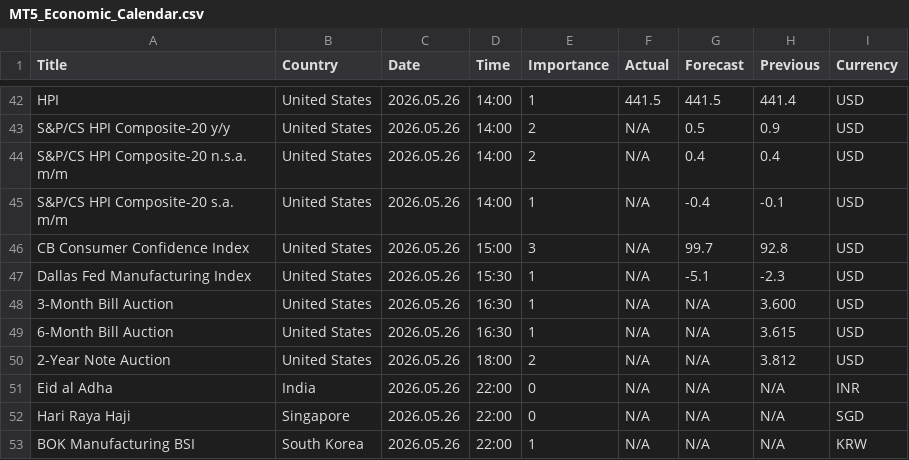
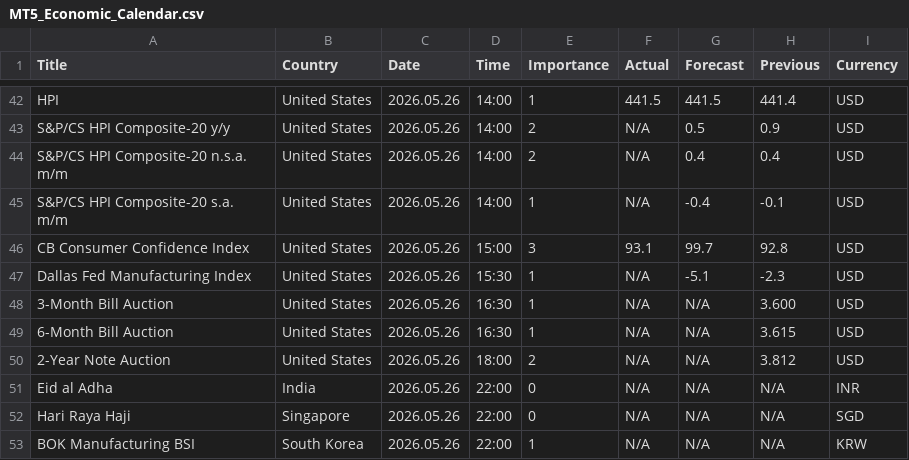
Before and after one commit to CryptoGamerDev/MT5_Economic_Calendar, a CSV file: MT5_Economic_Calendar.csv, drawn as a sheet; only a part is shown, gaps mark what is left out.

Commit message:
Auto update (GMT): 2026-05-26 16:02:24

```diff
--- a/MT5_Economic_Calendar.csv
+++ b/MT5_Economic_Calendar.csv
@@ -45,3 +45,3 @@ S&P/CS HPI Composite-20 n.s.a. m/m,United States,2026.05.26,14:00,2,N/A,0.4,0.4,
 S&P/CS HPI Composite-20 s.a. m/m,United States,2026.05.26,14:00,1,N/A,-0.4,-0.1,USD
-CB Consumer Confidence Index,United States,2026.05.26,15:00,3,N/A,99.7,92.8,USD
+CB Consumer Confidence Index,United States,2026.05.26,15:00,3,93.1,99.7,92.8,USD
 Dallas Fed Manufacturing Index,United States,2026.05.26,15:30,1,N/A,-5.1,-2.3,USD
```
